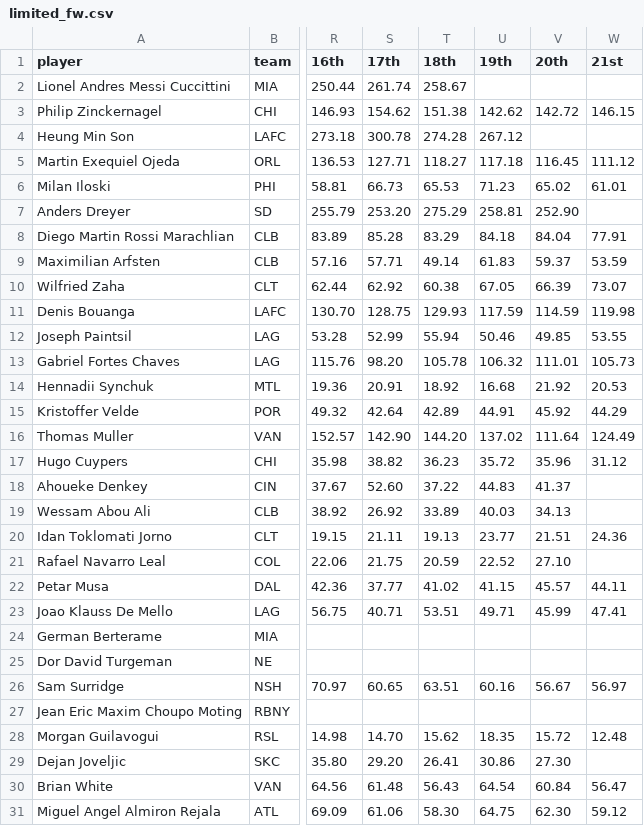
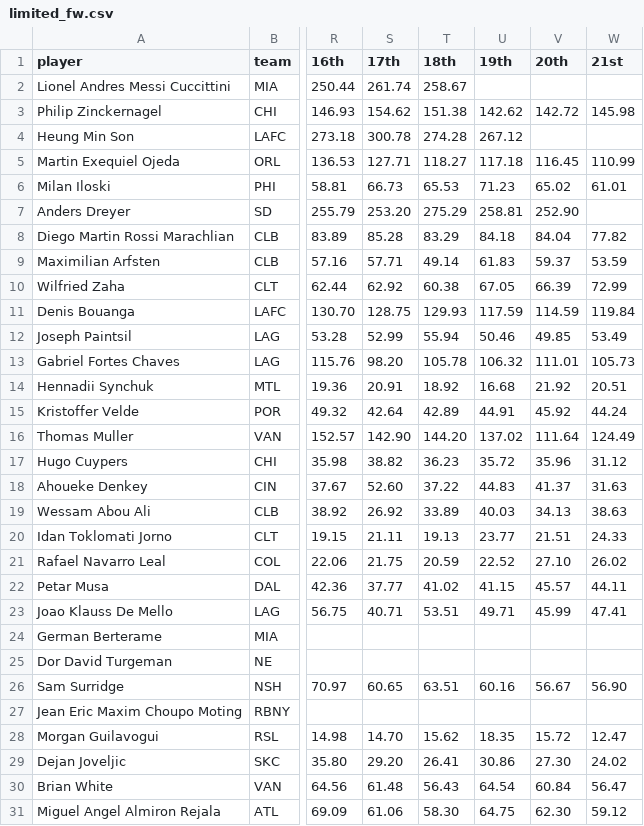
Before and after one commit to marcodenisi/sorare_auctions, a CSV file: data/limited_fw.csv, drawn as a sheet; only a part is shown, gaps mark what is left out; the diff names each change by its address in the sheet, - before the commit and + after, or states it on an @@ line.

```diff
--- a/data/limited_fw.csv
+++ b/data/limited_fw.csv
-W3 (21st): 146.15
+W3 (21st): 145.98
-W5 (21st): 111.12
+W5 (21st): 110.99
-W8 (21st): 77.91
+W8 (21st): 77.82
-W10 (21st): 73.07
+W10 (21st): 72.99
-W11 (21st): 119.98
+W11 (21st): 119.84
-W12 (21st): 53.55
+W12 (21st): 53.49
-W14 (21st): 20.53
+W14 (21st): 20.51
-W15 (21st): 44.29
+W15 (21st): 44.24
-W18 (21st): (empty)
+W18 (21st): 31.63
-W19 (21st): (empty)
+W19 (21st): 38.63
-W20 (21st): 24.36
+W20 (21st): 24.33
-W21 (21st): (empty)
+W21 (21st): 26.02
-W26 (21st): 56.97
+W26 (21st): 56.90
-W28 (21st): 12.48
+W28 (21st): 12.47
-W29 (21st): (empty)
+W29 (21st): 24.02
```
Also changed, not shown: data/limited_df.csv, data/limited_gk.csv, 53 other files.
